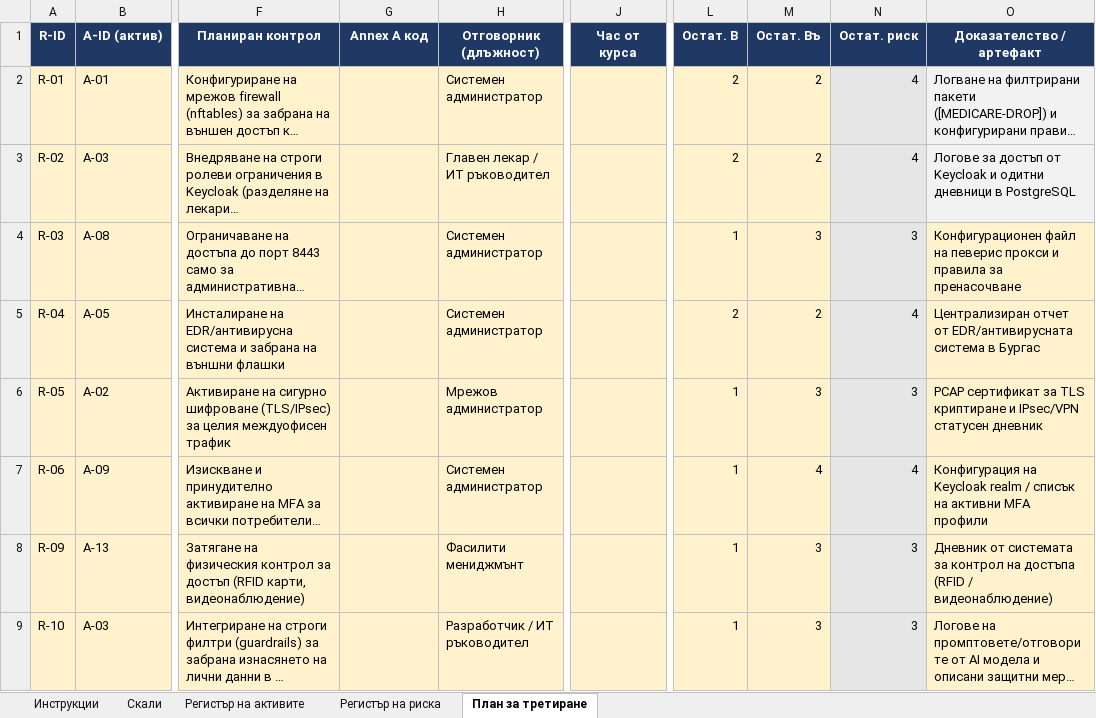
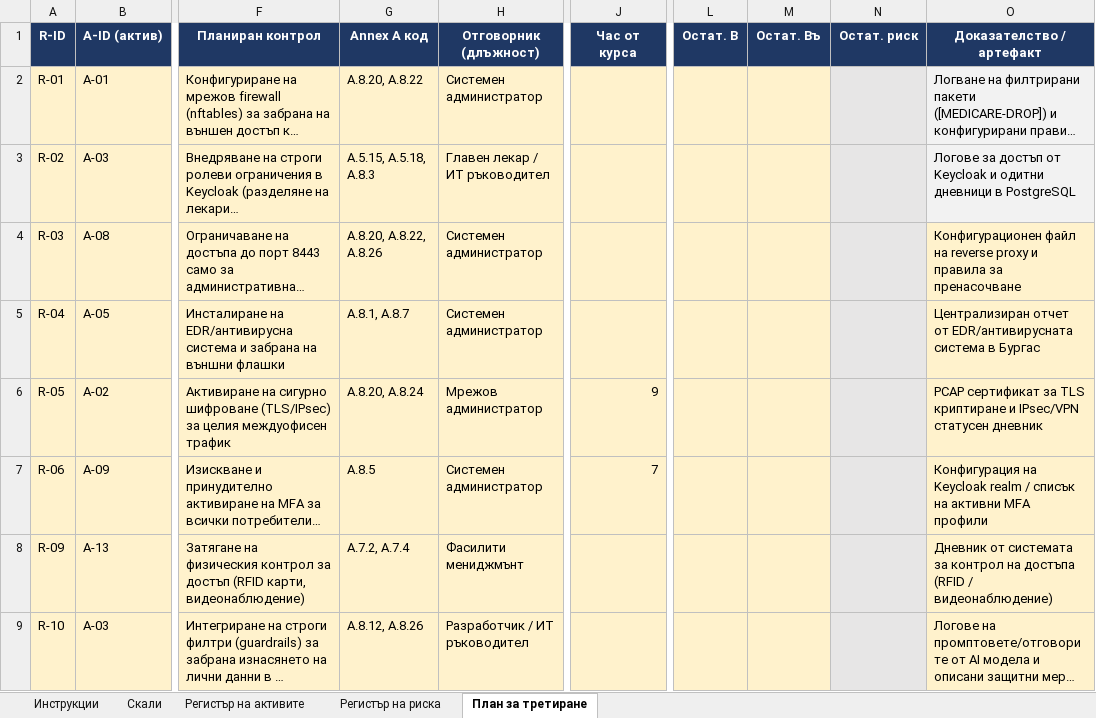
Before and after one commit to AlexanderVazov/nis-labs, an Excel workbook: artefakti/s04-risk/RiskAssessment.xlsx, sheet План за третиране, drawn as a sheet; only a part is shown, gaps mark what is left out; long unchanged cells end in …; values as stored, in another font and other column widths than the file's, no borders; conditional formats not drawn; the diff names each change by its address in the sheet, - before the commit and + after, or states it on an @@ line.

```diff
--- a/artefakti/s04-risk/RiskAssessment.xlsx (sheet План за третиране)
+++ b/artefakti/s04-risk/RiskAssessment.xlsx (sheet План за третиране)
-G2 (Annex A код): (empty)
+G2 (Annex A код): A.8.20, A.8.22
-L2:L3 (Остат. В): 2
+L2:L3 (Остат. В): (empty)
-M2:M3 (Остат. Въ): 2
+M2:M3 (Остат. Въ): (empty)
-N2:N3 (Остат. риск): 4
+N2:N3 (Остат. риск): (empty)
-G3 (Annex A код): (empty)
+G3 (Annex A код): A.5.15, A.5.18, A.8.3
-G4 (Annex A код): (empty)
+G4 (Annex A код): A.8.20, A.8.22, A.8.26
-L4 (Остат. В): 1
+L4 (Остат. В): (empty)
-M4 (Остат. Въ): 3
+M4 (Остат. Въ): (empty)
-N4 (Остат. риск): 3
+N4 (Остат. риск): (empty)
-O4 (Доказателство / артефакт): …файл на певерис прокси и правила…
+O4 (Доказателство / артефакт): …файл на reverse proxy и правила…
-G5 (Annex A код): (empty)
+G5 (Annex A код): A.8.1, A.8.7
-L5 (Остат. В): 2
+L5 (Остат. В): (empty)
-M5 (Остат. Въ): 2
+M5 (Остат. Въ): (empty)
-N5 (Остат. риск): 4
+N5 (Остат. риск): (empty)
-G6 (Annex A код): (empty)
+G6 (Annex A код): A.8.20, A.8.24
-J6 (Час от курса): (empty)
+J6 (Час от курса): 9
-L6:L9 (Остат. В): 1
+L6:L9 (Остат. В): (empty)
-M6 (Остат. Въ): 3
+M6 (Остат. Въ): (empty)
-N6 (Остат. риск): 3
+N6 (Остат. риск): (empty)
-G7 (Annex A код): (empty)
+G7 (Annex A код): A.8.5
-J7 (Час от курса): (empty)
+J7 (Час от курса): 7
-M7 (Остат. Въ): 4
+M7 (Остат. Въ): (empty)
-N7 (Остат. риск): 4
+N7 (Остат. риск): (empty)
-G8 (Annex A код): (empty)
+G8 (Annex A код): A.7.2, A.7.4
-M8:M9 (Остат. Въ): 3
+M8:M9 (Остат. Въ): (empty)
-N8:N9 (Остат. риск): 3
+N8:N9 (Остат. риск): (empty)
-G9 (Annex A код): (empty)
+G9 (Annex A код): A.8.12, A.8.26
```
Also changed, not shown: sheet Регистър на риска.
